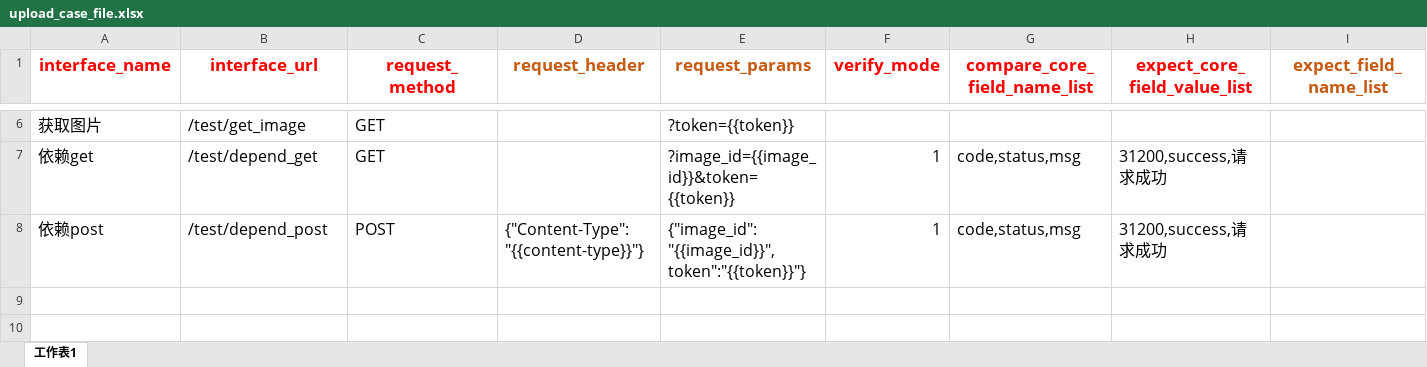
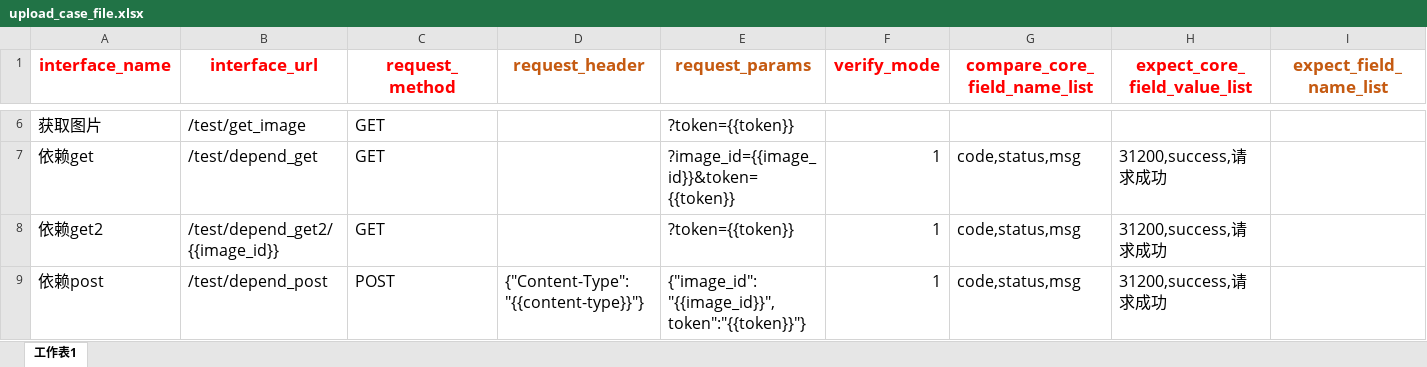
Before and after one commit to micllo/pythonApi, an Excel workbook: tmp/upload_case_file.xlsx, sheet 工作表1, drawn as a sheet; only a part is shown, gaps mark what is left out; values as stored, in another font and other column widths than the file's, no borders; rows hold the shown columns only; the diff names each change by its address in the sheet, - before the commit and + after, or states it on an @@ line.

```diff
--- a/tmp/upload_case_file.xlsx (sheet 工作表1)
+++ b/tmp/upload_case_file.xlsx (sheet 工作表1)
+row 8: 依赖get2 | /test/depend_get2/{{image_id}} | GET |  | ?token={{token}} | 1 | code,status,msg | 31200,success,请求成功
```
Also changed, not shown: api_case_tmpl.xlsx, 5 other files.
